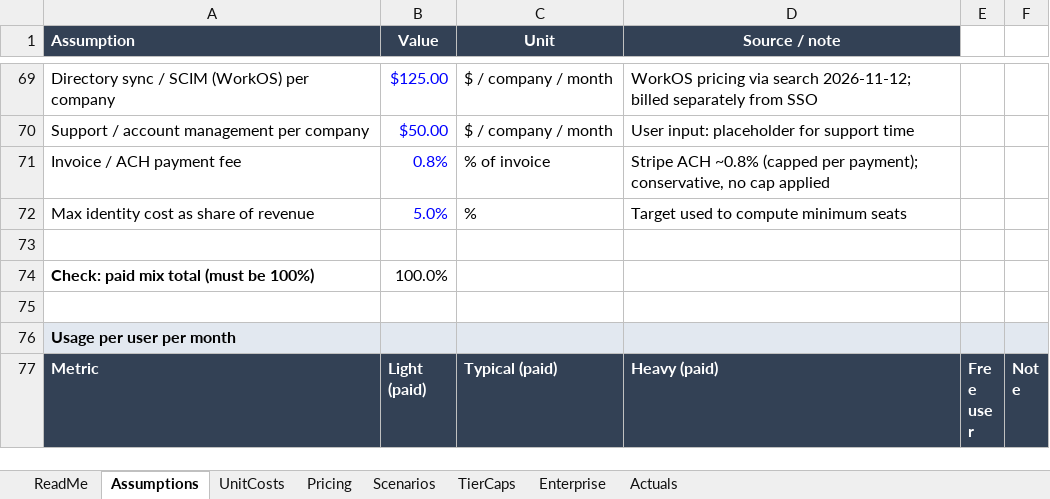
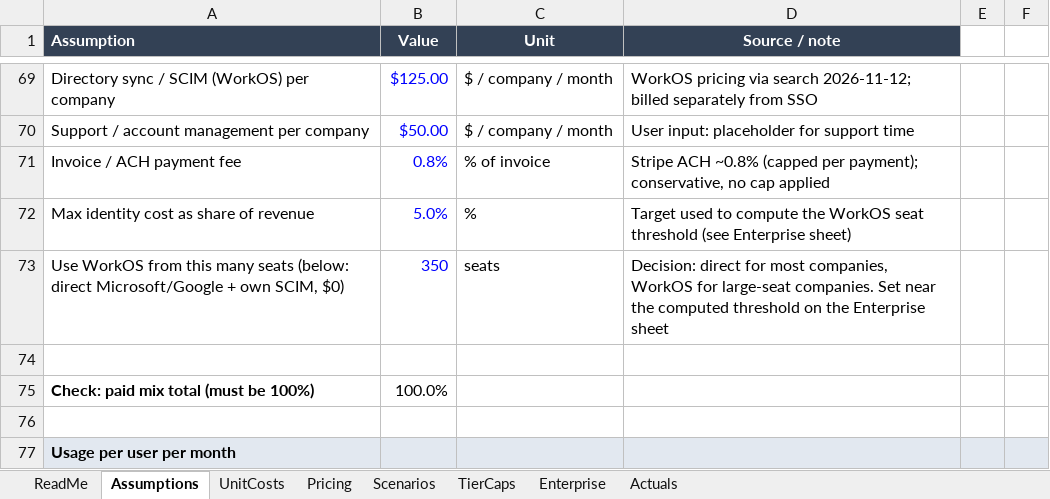
Before and after one commit to theCraftHub/EZPLAN, an Excel workbook: docs/finance/ezplan-unit-economics.xlsx, sheet Assumptions, drawn as a sheet; only a part is shown, gaps mark what is left out; the shorter side is filled out with more unchanged rows; values as stored, in another font and other column widths than the file's, no borders; the diff names each change by its address in the sheet, - before the commit and + after, or states it on an @@ line.

```diff
--- a/docs/finance/ezplan-unit-economics.xlsx (sheet Assumptions)
+++ b/docs/finance/ezplan-unit-economics.xlsx (sheet Assumptions)
-D72 (Source / note): …to compute minimum seats
+D72 (Source / note): …to compute the WorkOS seat threshold (see Enterprise sheet)
+row 73: Use WorkOS from this many seats (below: direct Microsoft/Google + own SCIM, $0) | 350 | seats | Decision: direct for most companies, WorkOS for large-seat companies. Set near the computed threshold on the Enterprise sheet
```
Also changed, not shown: sheet Enterprise, sheet ReadMe, formulas that keep their value, 1 other file.
